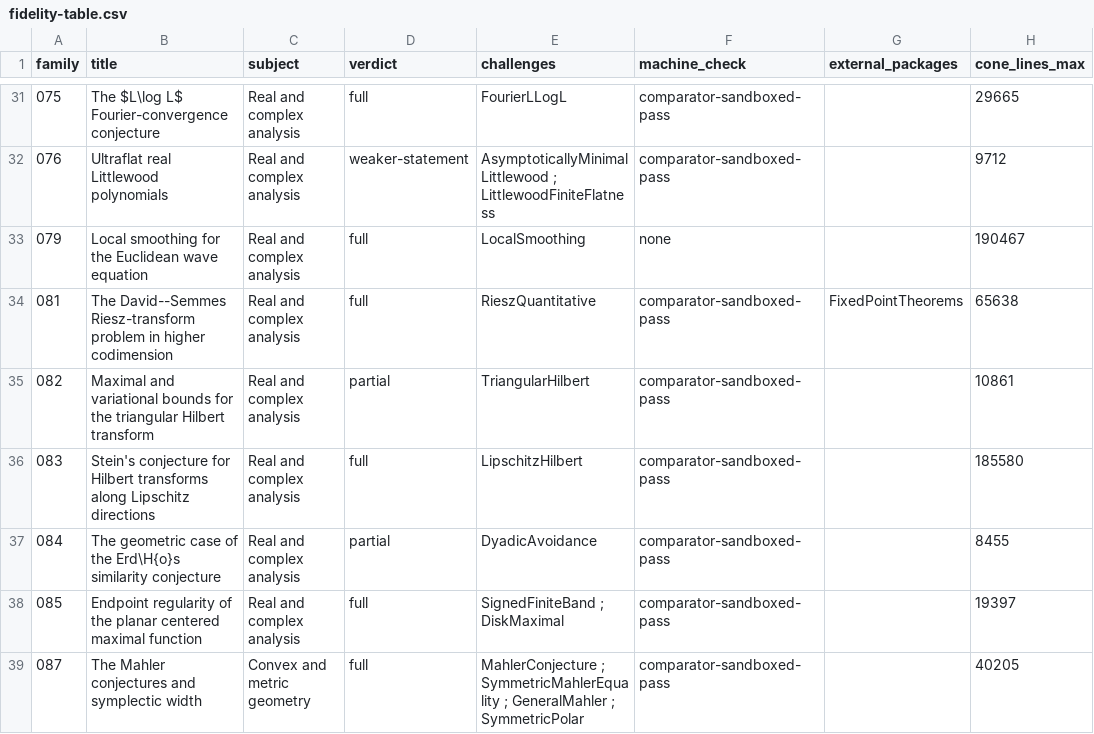
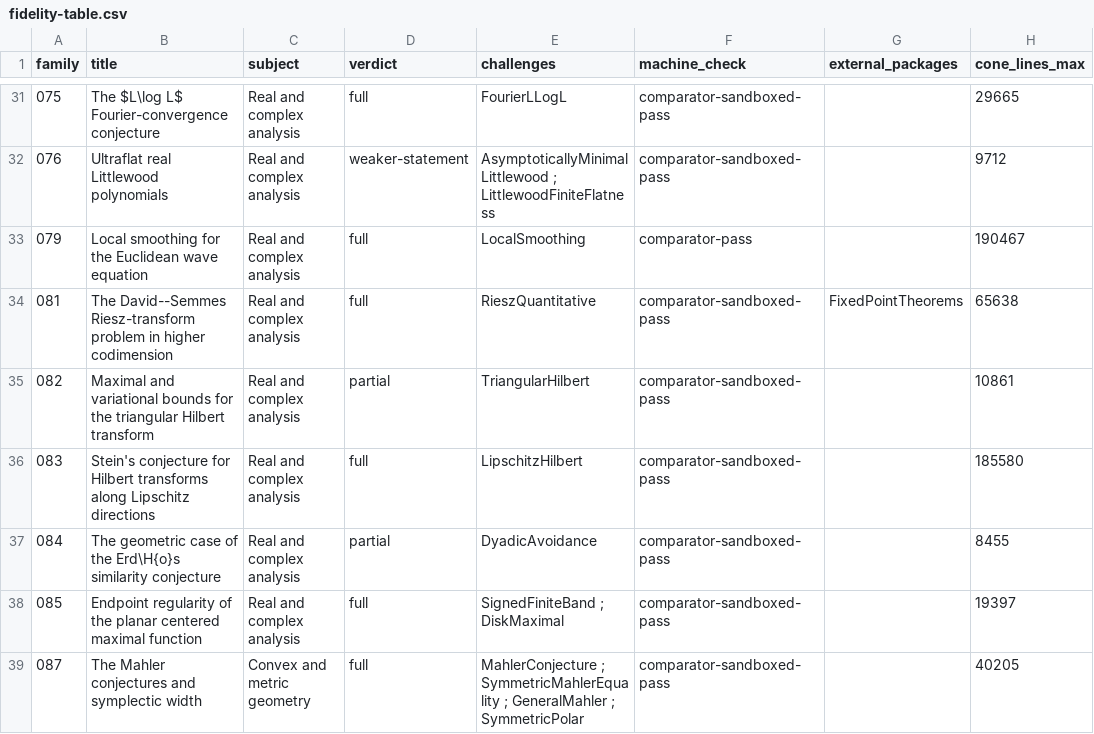
Before and after one commit to mathvet/mathvet, a CSV file: reviews/openai-math/fidelity-table.csv, drawn as a sheet; only a part is shown, gaps mark what is left out; the diff names each change by its address in the sheet, - before the commit and + after, or states it on an @@ line.

```diff
--- a/reviews/openai-math/fidelity-table.csv
+++ b/reviews/openai-math/fidelity-table.csv
-F33 (machine_check): none
+F33 (machine_check): comparator-pass
```
Also changed, not shown: reviews/openai-math/challenge-status.csv, 39 other files.
